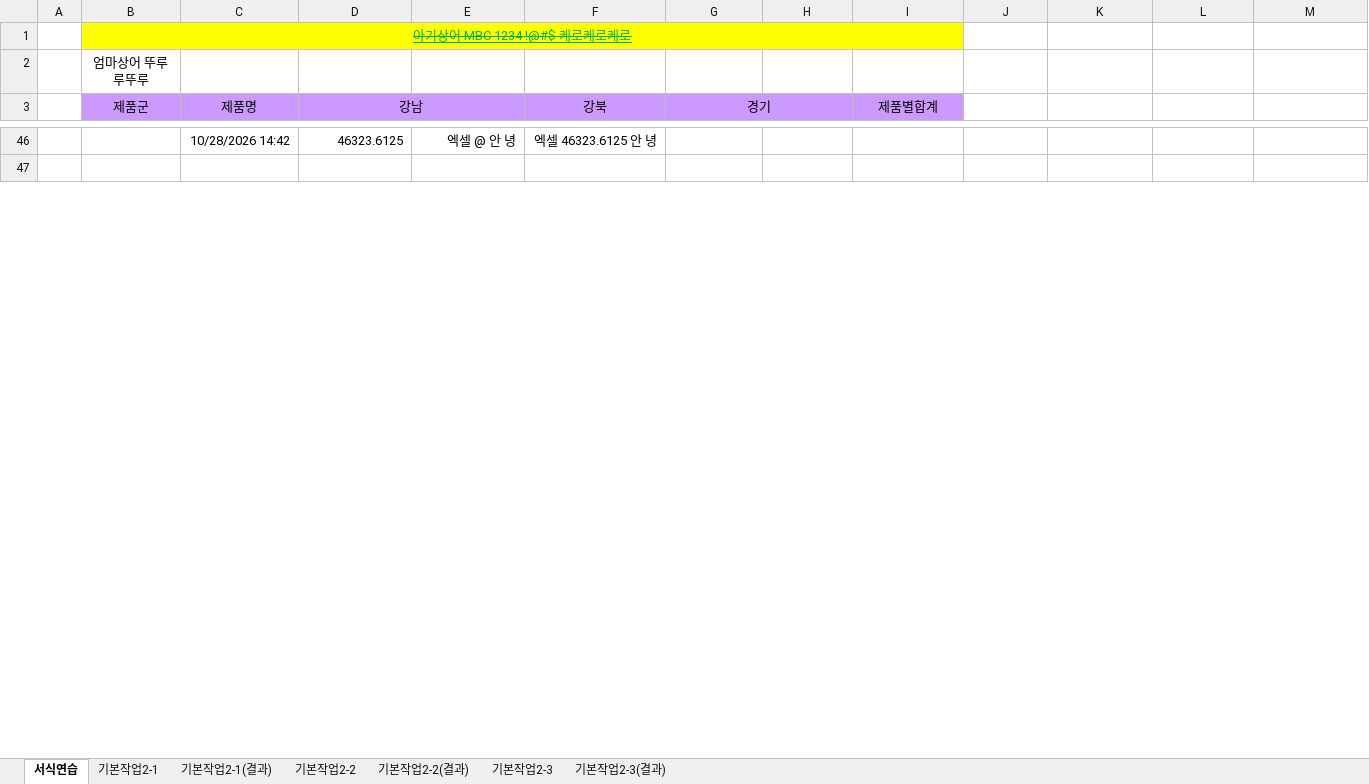
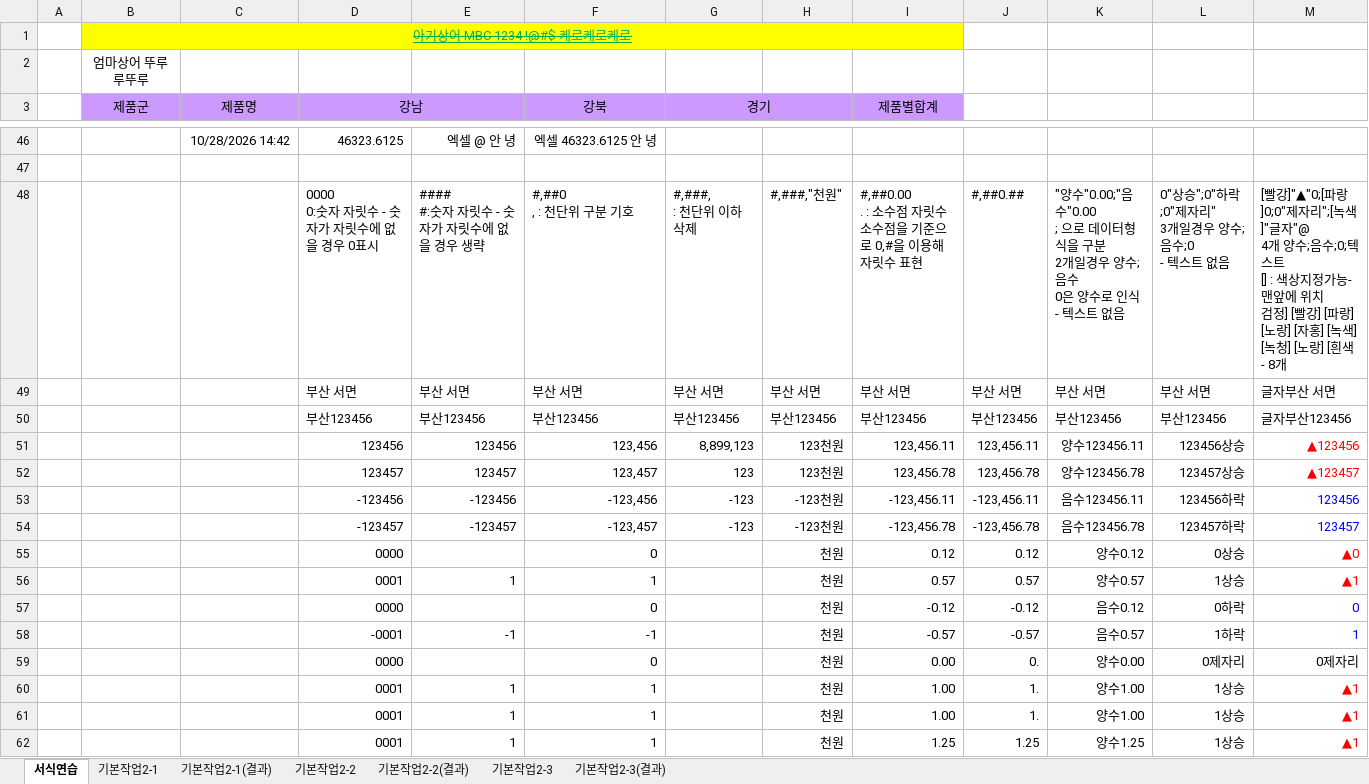
Before and after one commit to jx007s/AGI_EXCEL_2026_10, an Excel workbook: 이론/02셀서식.xlsm, sheet 서식연습, drawn as a sheet; only a part is shown, gaps mark what is left out; values as stored, in another font and other column widths than the file's, no borders; ↵ is a line break in a cell; the diff covers the shown part only; the diff names each change by its address in the sheet, - before the commit and + after, or states it on an @@ line.

Commit message:
10-28

```diff
--- a/이론/02셀서식.xlsm (sheet 서식연습)
+++ b/이론/02셀서식.xlsm (sheet 서식연습)
+row 48:  |  |  | 0000 ↵ 0:숫자 자릿수 - 숫자가 자릿수에 없을 경우 0표시 | #### ↵ #:숫자 자릿수 - 숫자가 자릿수에 없을 경우 생략 | #,##0 ↵ , : 천단위 구분 기호 | #,###, ↵ : 천단위 이하 삭제 | #,###,"천원" | #,##0.00 ↵ . : 소수점 자릿수 ↵ 소수점을 기준으로 0,#을 이용해 자릿수 표현 | #,##0.## | "양수"0.00;"음수"0.00 ↵ ; 으로 데이터형식을 구분 ↵ 2개일경우 양수;음수 ↵ 0은 양수로 인식 ↵ - 텍스트 없음 | 0"상승";0"하락;0"제자리" ↵ 3개일경우 양수;음수;0 ↵ - 텍스트 없음 | [빨강]"▲"0;[파랑]0;0"제자리";[녹색]"글자"@ ↵ 4개 양수;음수;0;텍스트 ↵ [] : 색상지정가능-맨앞에 위치 ↵ 검정] [빨강] [파랑] [노랑] [자홍] [녹색] [녹청] [노랑] [흰색 - 8개
+row 49:  |  |  | 부산 서면 | 부산 서면 | 부산 서면 | 부산 서면 | 부산 서면 | 부산 서면 | 부산 서면 | 부산 서면 | 부산 서면 | 글자부산 서면
+row 50:  |  |  | 부산123456 | 부산123456 | 부산123456 | 부산123456 | 부산123456 | 부산123456 | 부산123456 | 부산123456 | 부산123456 | 글자부산123456
+row 51:  |  |  | 123456 | 123456 | 123,456 | 8,899,123 | 123천원 | 123,456.11 | 123,456.11 | 양수123456.11 | 123456상승 | ▲123456
+row 52:  |  |  | 123457 | 123457 | 123,457 | 123 | 123천원 | 123,456.78 | 123,456.78 | 양수123456.78 | 123457상승 | ▲123457
+row 53:  |  |  | -123456 | -123456 | -123,456 | -123 | -123천원 | -123,456.11 | -123,456.11 | 음수123456.11 | 123456하락 | 123456
+row 54:  |  |  | -123457 | -123457 | -123,457 | -123 | -123천원 | -123,456.78 | -123,456.78 | 음수123456.78 | 123457하락 | 123457
+row 55:  |  |  | 0000 |  | 0 |  | 천원 | 0.12 | 0.12 | 양수0.12 | 0상승 | ▲0
+row 56:  |  |  | 0001 | 1 | 1 |  | 천원 | 0.57 | 0.57 | 양수0.57 | 1상승 | ▲1
+row 57:  |  |  | 0000 |  | 0 |  | 천원 | -0.12 | -0.12 | 음수0.12 | 0하락 | 0
+row 58:  |  |  | -0001 | -1 | -1 |  | 천원 | -0.57 | -0.57 | 음수0.57 | 1하락 | 1
+row 59:  |  |  | 0000 |  | 0 |  | 천원 | 0.00 | 0. | 양수0.00 | 0제자리 | 0제자리
+row 60:  |  |  | 0001 | 1 | 1 |  | 천원 | 1.00 | 1. | 양수1.00 | 1상승 | ▲1
+row 61:  |  |  | 0001 | 1 | 1 |  | 천원 | 1.00 | 1. | 양수1.00 | 1상승 | ▲1
+row 62:  |  |  | 0001 | 1 | 1 |  | 천원 | 1.25 | 1.25 | 양수1.25 | 1상승 | ▲1
```
Also changed, not shown: 52 added rows, 12 removed rows and 18 edited cells elsewhere in this sheet.
